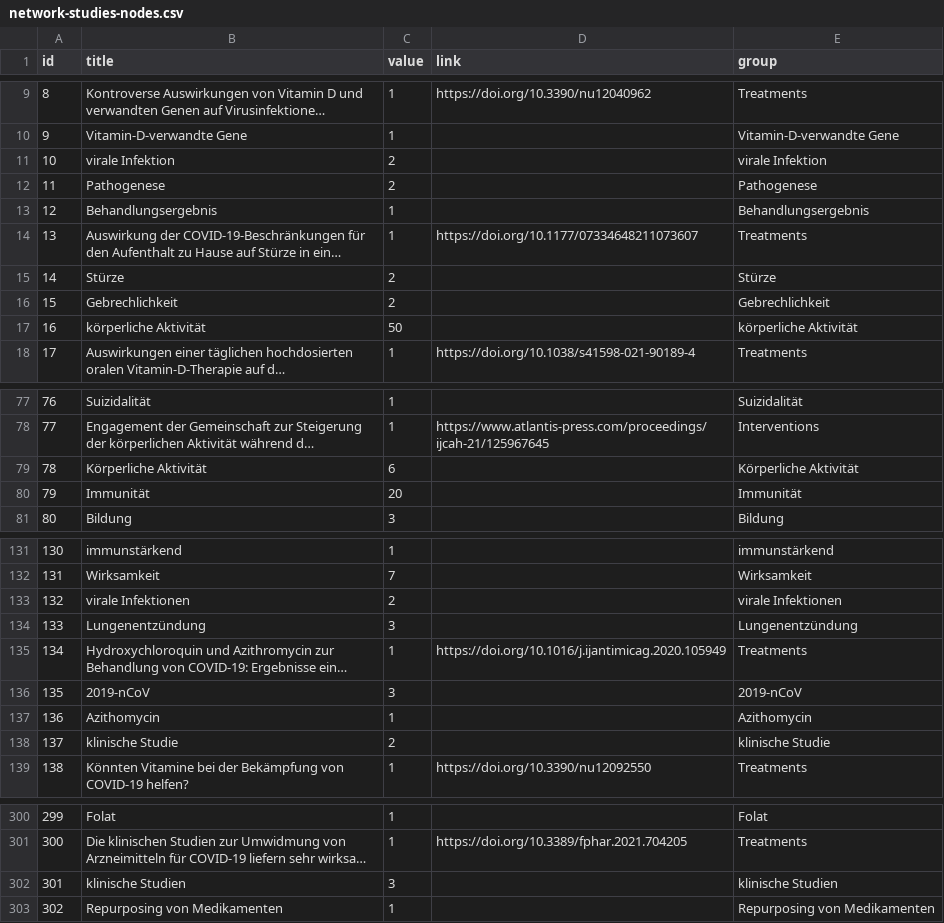
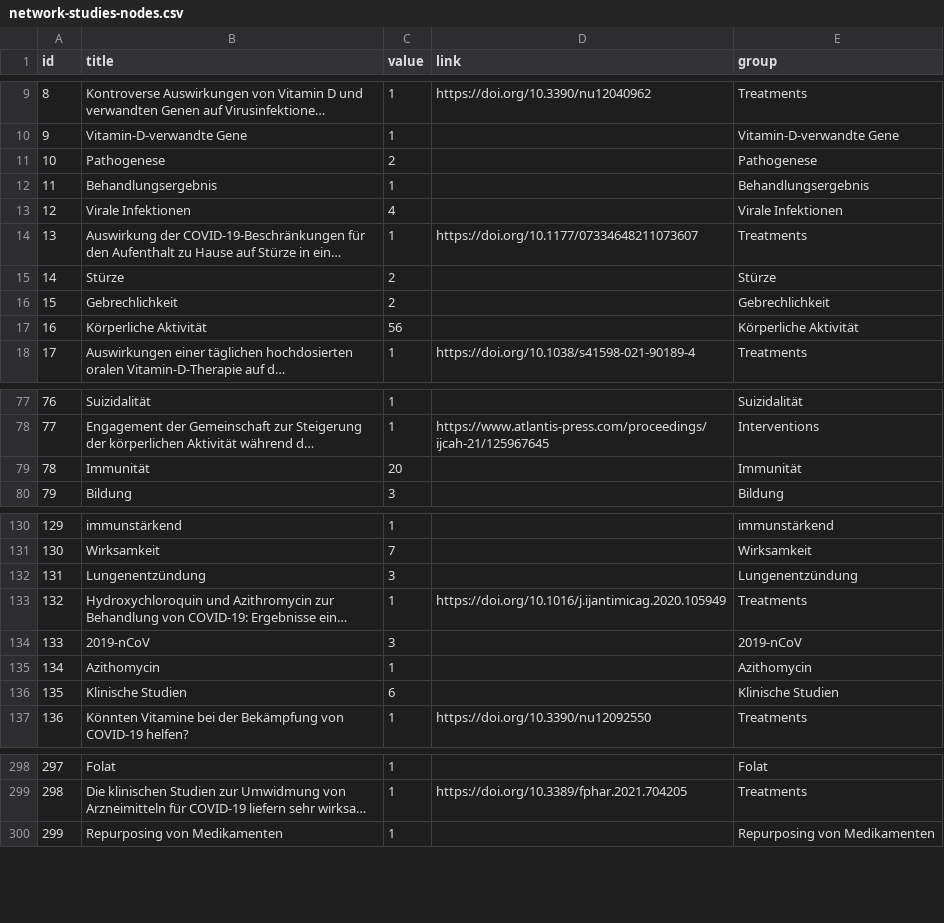
Before and after one commit to wojciechkorfanty/dev, a CSV file: _data/network-studies-nodes.csv, drawn as a sheet; only a part is shown, gaps mark what is left out; long unchanged cells end in …; removed rows and columns are numbered as before the commit, all else as after; the diff covers the shown part only; the diff names each change by its address in the sheet, - before the commit and + after, or states it on an @@ line.

```diff
--- a/_data/network-studies-nodes.csv
+++ b/_data/network-studies-nodes.csv
-row 11: 10 | virale Infektion | 2 |  | virale Infektion
@@ column A (id) renumbered from row 11 down @@
+row 13: 12 | Virale Infektionen | 4 |  | Virale Infektionen
-row 17: 16 | körperliche Aktivität | 50 |  | körperliche Aktivität
+row 17: 16 | Körperliche Aktivität | 56 |  | Körperliche Aktivität
-row 79: 78 | Körperliche Aktivität | 6 |  | Körperliche Aktivität
-row 133: 132 | virale Infektionen | 2 |  | virale Infektionen
-row 138: 137 | klinische Studie | 2 |  | klinische Studie
+row 136: 135 | Klinische Studien | 6 |  | Klinische Studien
-row 302: 301 | klinische Studien | 3 |  | klinische Studien
```
Also changed, not shown: 2 removed rows elsewhere in this file, _data/network-studies-edges.csv, 51 other files.
